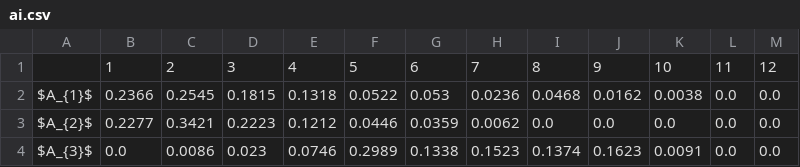
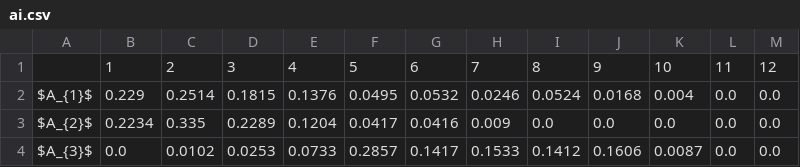
Before and after one commit to energyinpython/objective-weighting, a CSV file: examples/results_smaa/ai.csv, drawn as a sheet; only a part is shown; the diff covers the shown part only.

```diff
--- a/examples/results_smaa/ai.csv
+++ b/examples/results_smaa/ai.csv
@@ -1,4 +1,4 @@
 ,1,2,3,4,5,6,7,8,9,10,11,12
-$A_{1}$,0.2366,0.2545,0.1815,0.1318,0.0522,0.053,0.0236,0.0468,0.0162,0.0038,0.0,0.0
-$A_{2}$,0.2277,0.3421,0.2223,0.1212,0.0446,0.0359,0.0062,0.0,0.0,0.0,0.0,0.0
-$A_{3}$,0.0,0.0086,0.023,0.0746,0.2989,0.1338,0.1523,0.1374,0.1623,0.0091,0.0,0.0
+$A_{1}$,0.229,0.2514,0.1815,0.1376,0.0495,0.0532,0.0246,0.0524,0.0168,0.004,0.0,0.0
+$A_{2}$,0.2234,0.335,0.2289,0.1204,0.0417,0.0416,0.009,0.0,0.0,0.0,0.0,0.0
+$A_{3}$,0.0,0.0102,0.0253,0.0733,0.2857,0.1417,0.1533,0.1412,0.1606,0.0087,0.0,0.0
```
Also changed, not shown: 99 edited cells elsewhere in this file, examples/results_smaa/cw.csv, 13 other files.
